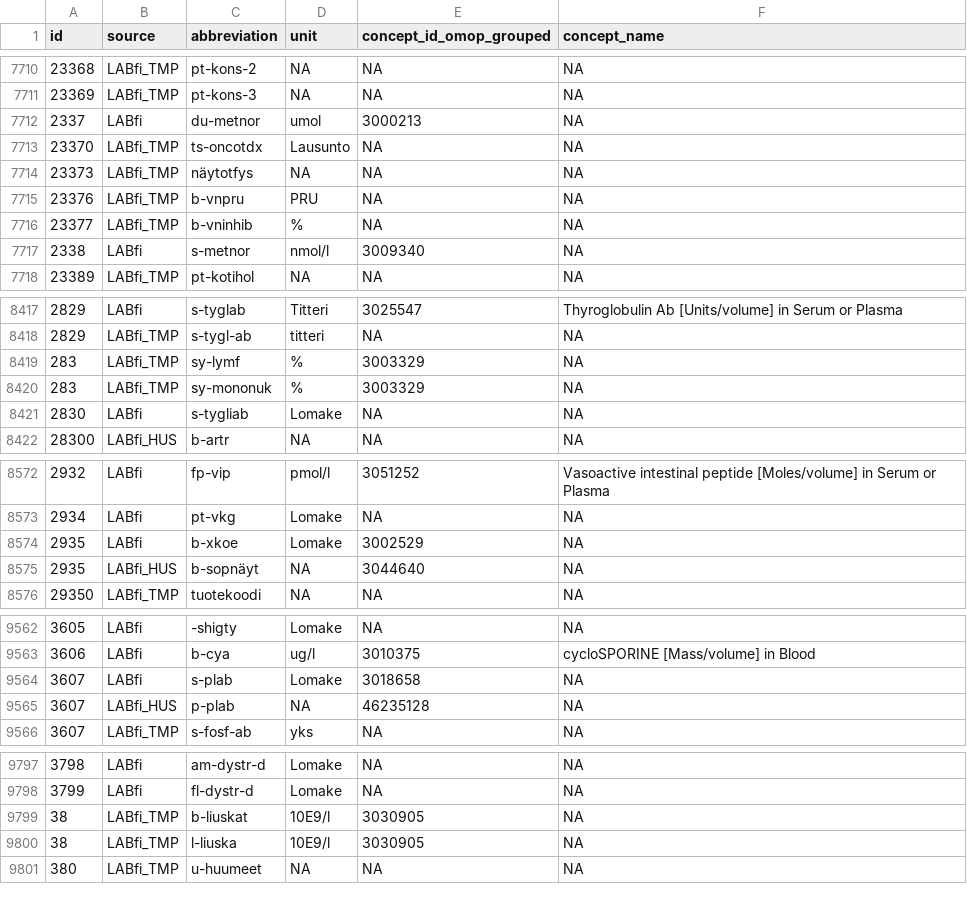
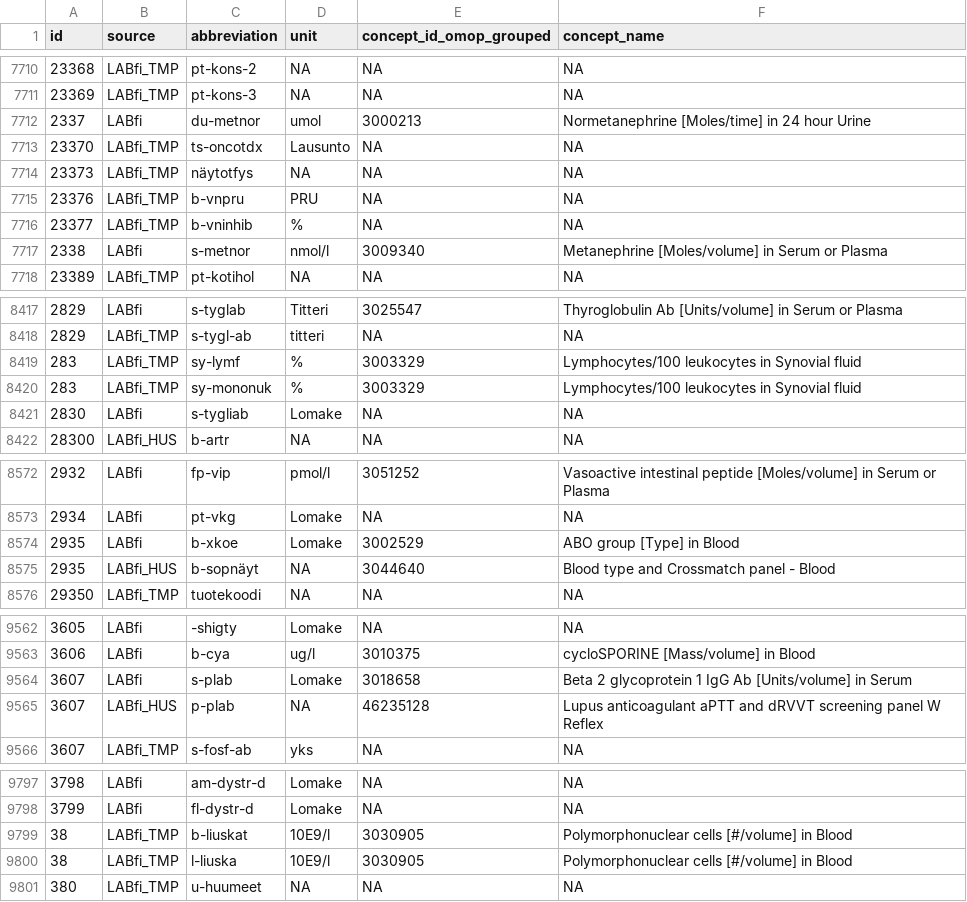
Before and after one commit to detroiki/kanta_lab, a TSV file: upload/data/omop_concept_map.tsv, drawn as a sheet; only a part is shown, gaps mark what is left out; the diff covers the shown part only.

Commit message:
Added missing OMOP names

```diff
--- a/upload/data/omop_concept_map.tsv
+++ b/upload/data/omop_concept_map.tsv
@@ -7711,3 +7711,3 @@ id	source	abbreviation	unit	concept_id_omop_grouped	concept_name
 23369	LABfi_TMP	pt-kons-3	NA	NA	NA
-2337	LABfi	du-metnor	umol	3000213	NA
+2337	LABfi	du-metnor	umol	3000213	Normetanephrine [Moles/time] in 24 hour Urine
 23370	LABfi_TMP	ts-oncotdx	Lausunto	NA	NA
@@ -7716,3 +7716,3 @@ id	source	abbreviation	unit	concept_id_omop_grouped	concept_name
 23377	LABfi_TMP	b-vninhib	%	NA	NA
-2338	LABfi	s-metnor	nmol/l	3009340	NA
+2338	LABfi	s-metnor	nmol/l	3009340	Metanephrine [Moles/volume] in Serum or Plasma
 23389	LABfi_TMP	pt-kotihol	NA	NA	NA
@@ -8418,4 +8418,4 @@ id	source	abbreviation	unit	concept_id_omop_grouped	concept_name
 2829	LABfi_TMP	s-tygl-ab	titteri	NA	NA
-283	LABfi_TMP	sy-lymf	%	3003329	NA
-283	LABfi_TMP	sy-mononuk	%	3003329	NA
+283	LABfi_TMP	sy-lymf	%	3003329	Lymphocytes/100 leukocytes in Synovial fluid
+283	LABfi_TMP	sy-mononuk	%	3003329	Lymphocytes/100 leukocytes in Synovial fluid
 2830	LABfi	s-tygliab	Lomake	NA	NA
@@ -8573,4 +8573,4 @@ id	source	abbreviation	unit	concept_id_omop_grouped	concept_name
 2934	LABfi	pt-vkg	Lomake	NA	NA
-2935	LABfi	b-xkoe	Lomake	3002529	NA
-2935	LABfi_HUS	b-sopnäyt	NA	3044640	NA
+2935	LABfi	b-xkoe	Lomake	3002529	ABO group [Type] in Blood
+2935	LABfi_HUS	b-sopnäyt	NA	3044640	Blood type and Crossmatch panel - Blood
 29350	LABfi_TMP	tuotekoodi	NA	NA	NA
@@ -9563,4 +9563,4 @@ id	source	abbreviation	unit	concept_id_omop_grouped	concept_name
 3606	LABfi	b-cya	ug/l	3010375	cycloSPORINE [Mass/volume] in Blood
-3607	LABfi	s-plab	Lomake	3018658	NA
-3607	LABfi_HUS	p-plab	NA	46235128	NA
+3607	LABfi	s-plab	Lomake	3018658	Beta 2 glycoprotein 1 IgG Ab [Units/volume] in Serum
+3607	LABfi_HUS	p-plab	NA	46235128	Lupus anticoagulant aPTT and dRVVT screening panel W Reflex
 3607	LABfi_TMP	s-fosf-ab	yks	NA	NA
@@ -9798,4 +9798,4 @@ id	source	abbreviation	unit	concept_id_omop_grouped	concept_name
 3799	LABfi	fl-dystr-d	Lomake	NA	NA
-38	LABfi_TMP	b-liuskat	10E9/l	3030905	NA
-38	LABfi_TMP	l-liuska	10E9/l	3030905	NA
+38	LABfi_TMP	b-liuskat	10E9/l	3030905	Polymorphonuclear cells [#/volume] in Blood
+38	LABfi_TMP	l-liuska	10E9/l	3030905	Polymorphonuclear cells [#/volume] in Blood
 380	LABfi_TMP	u-huumeet	NA	NA	NA
```
Also changed, not shown: 85 edited cells elsewhere in this file.
